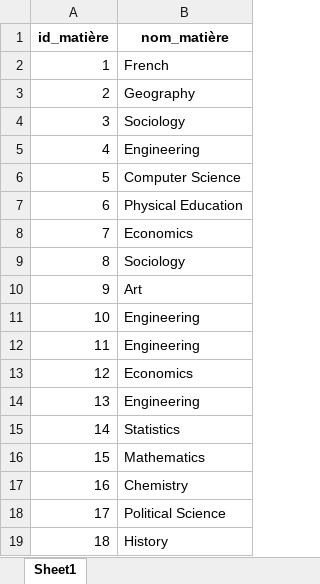
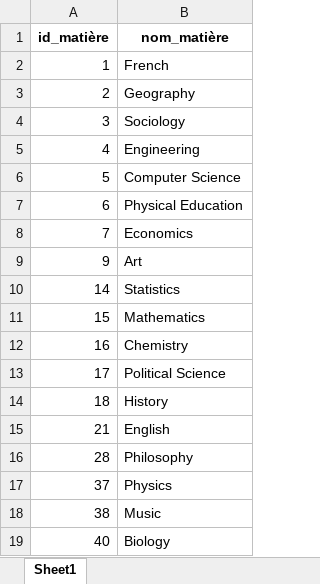
Before and after one commit to belhamra1/DW, an Excel workbook: Table_Matiere.xlsx, sheet Sheet1, drawn as a sheet; only a part is shown; the shorter side is filled out with more unchanged rows; values as stored, in another font and other column widths than the file's, no borders; the diff covers the shown part only; the diff names each change by its address in the sheet, - before the commit and + after, or states it on an @@ line.

```diff
--- a/Table_Matiere.xlsx (sheet Sheet1)
+++ b/Table_Matiere.xlsx (sheet Sheet1)
-row 9: 8 | Sociology
-row 11: 10 | Engineering
-row 12: 11 | Engineering
-row 13: 12 | Economics
-row 14: 13 | Engineering
```
Also changed, not shown: 76 removed rows elsewhere in this sheet, Table_Fait_Analyse_Ecole1.xlsx, Table_Fait_Analyse_Ecole2.xlsx, 3 other files.
